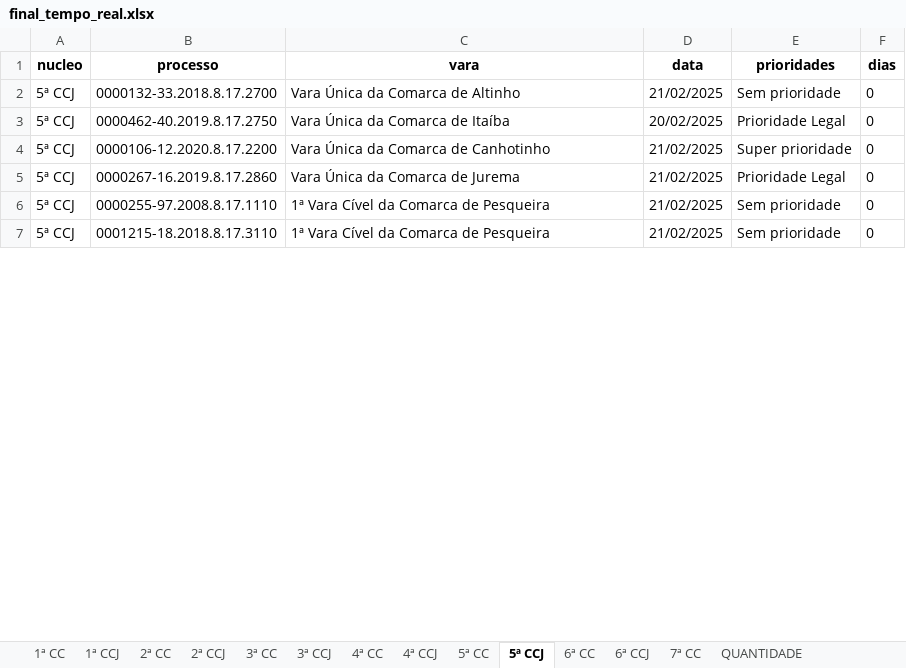
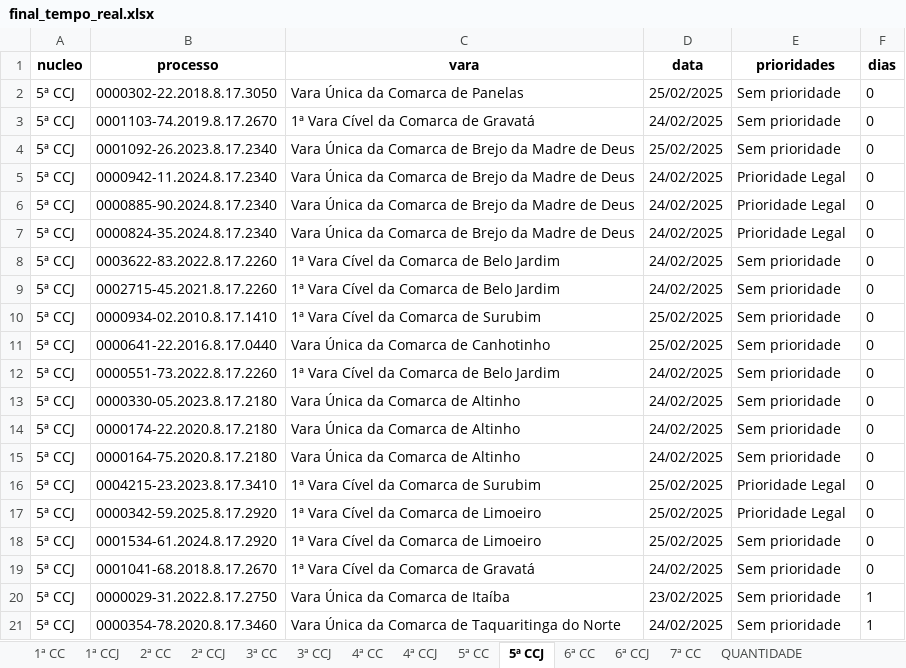
Before and after one commit to Fasri/conta_con, an Excel workbook: data_transform/final_tempo_real.xlsx, sheet 5ª CCJ, drawn as a sheet; only a part is shown; values as stored, in another font and other column widths than the file's, no borders; addresses are those after the commit; the diff covers the shown part only; the diff names each change by its address in the sheet, - before the commit and + after, or states it on an @@ line.

```diff
--- a/data_transform/final_tempo_real.xlsx (sheet 5ª CCJ)
+++ b/data_transform/final_tempo_real.xlsx (sheet 5ª CCJ)
-B2 (processo): 0000132-33.2018.8.17.2700
+B2 (processo): 0000302-22.2018.8.17.3050
-C2 (vara): Vara Única da Comarca de Altinho
+C2 (vara): Vara Única da Comarca de Panelas
-D2 (data): 21/02/2025
+D2 (data): 25/02/2025
+row 3: 5ª CCJ | 0001103-74.2019.8.17.2670 | 1ª Vara Cível da Comarca de Gravatá | 24/02/2025 | Sem prioridade | 0
+row 4: 5ª CCJ | 0001092-26.2023.8.17.2340 | Vara Única da Comarca de Brejo da Madre de Deus | 25/02/2025 | Sem prioridade | 0
+row 5: 5ª CCJ | 0000942-11.2024.8.17.2340 | Vara Única da Comarca de Brejo da Madre de Deus | 24/02/2025 | Prioridade Legal | 0
-B6 (processo): 0000462-40.2019.8.17.2750
+B6 (processo): 0000885-90.2024.8.17.2340
-C6 (vara): Vara Única da Comarca de Itaíba
+C6 (vara): Vara Única da Comarca de Brejo da Madre de Deus
-D6 (data): 20/02/2025
+D6 (data): 24/02/2025
+row 7: 5ª CCJ | 0000824-35.2024.8.17.2340 | Vara Única da Comarca de Brejo da Madre de Deus | 24/02/2025 | Prioridade Legal | 0
+row 8: 5ª CCJ | 0003622-83.2022.8.17.2260 | 1ª Vara Cível da Comarca de Belo Jardim | 24/02/2025 | Sem prioridade | 0
+row 9: 5ª CCJ | 0002715-45.2021.8.17.2260 | 1ª Vara Cível da Comarca de Belo Jardim | 24/02/2025 | Sem prioridade | 0
+row 10: 5ª CCJ | 0000934-02.2010.8.17.1410 | 1ª Vara Cível da Comarca de Surubim | 25/02/2025 | Sem prioridade | 0
-B11 (processo): 0000106-12.2020.8.17.2200
+B11 (processo): 0000641-22.2016.8.17.0440
-D11 (data): 21/02/2025
+D11 (data): 25/02/2025
-E11 (prioridades): Super prioridade
+E11 (prioridades): Sem prioridade
+row 12: 5ª CCJ | 0000551-73.2022.8.17.2260 | 1ª Vara Cível da Comarca de Belo Jardim | 24/02/2025 | Sem prioridade | 0
+row 13: 5ª CCJ | 0000330-05.2023.8.17.2180 | Vara Única da Comarca de Altinho | 24/02/2025 | Sem prioridade | 0
+row 14: 5ª CCJ | 0000174-22.2020.8.17.2180 | Vara Única da Comarca de Altinho | 24/02/2025 | Sem prioridade | 0
+row 15: 5ª CCJ | 0000164-75.2020.8.17.2180 | Vara Única da Comarca de Altinho | 24/02/2025 | Sem prioridade | 0
-B16 (processo): 0000267-16.2019.8.17.2860
+B16 (processo): 0004215-23.2023.8.17.3410
-C16 (vara): Vara Única da Comarca de Jurema
+C16 (vara): 1ª Vara Cível da Comarca de Surubim
-D16 (data): 21/02/2025
+D16 (data): 25/02/2025
+row 17: 5ª CCJ | 0000342-59.2025.8.17.2920 | 1ª Vara Cível da Comarca de Limoeiro | 25/02/2025 | Prioridade Legal | 0
-B18 (processo): 0000255-97.2008.8.17.1110
+B18 (processo): 0001534-61.2024.8.17.2920
-C18 (vara): 1ª Vara Cível da Comarca de Pesqueira
+C18 (vara): 1ª Vara Cível da Comarca de Limoeiro
-D18 (data): 21/02/2025
+D18 (data): 25/02/2025
-B19 (processo): 0001215-18.2018.8.17.3110
+B19 (processo): 0001041-68.2018.8.17.2670
-C19 (vara): 1ª Vara Cível da Comarca de Pesqueira
+C19 (vara): 1ª Vara Cível da Comarca de Gravatá
-D19 (data): 21/02/2025
+D19 (data): 24/02/2025
+row 20: 5ª CCJ | 0000029-31.2022.8.17.2750 | Vara Única da Comarca de Itaíba | 23/02/2025 | Sem prioridade | 1
+row 21: 5ª CCJ | 0000354-78.2020.8.17.3460 | Vara Única da Comarca de Taquaritinga do Norte | 24/02/2025 | Sem prioridade | 1
```
Also changed, not shown: 13 added rows, 17 removed rows and 46 edited cells elsewhere in this sheet, sheet CONSOLIDADO, sheet 1ª CC, sheet 7ª CC, sheet 6ª CCJ, sheet 6ª CC, sheet 5ª CC, 8 more sheets, data_transform/Consolidado.xlsx, 7 other files.
